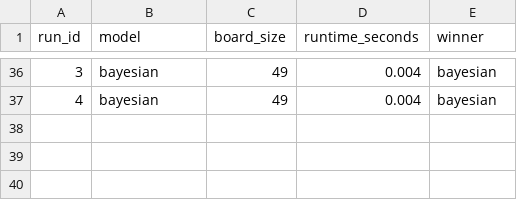
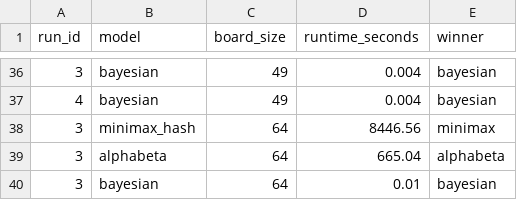
Before and after one commit to rfp5221/tictactoe_A1801_Final_Project, a CSV file: data/results.csv, drawn as a sheet; only a part is shown, gaps mark what is left out.

Commit message:
updated run for 8x8 board
Added new results for board size 64 and updated formatting.

```diff
--- a/data/results.csv
+++ b/data/results.csv
@@ -37 +37,4 @@ run_id,model,board_size,runtime_seconds,winner
 4,bayesian,49,0.004,bayesian
+3,minimax_hash,64,8446.56,minimax
+3,alphabeta,64,665.04,alphabeta
+3,bayesian,64,0.01,bayesian
```
